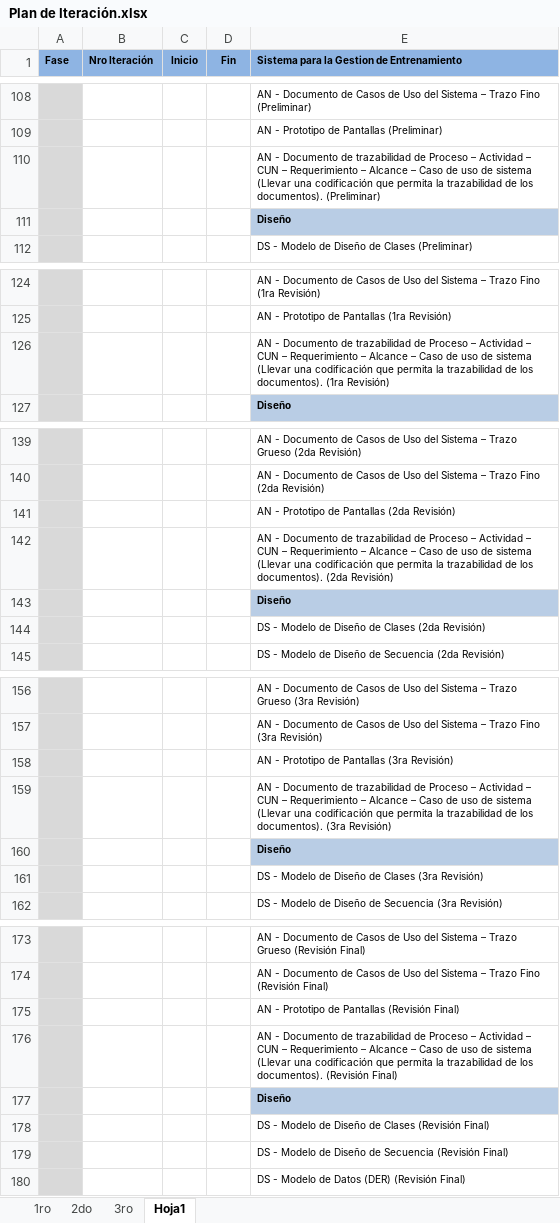
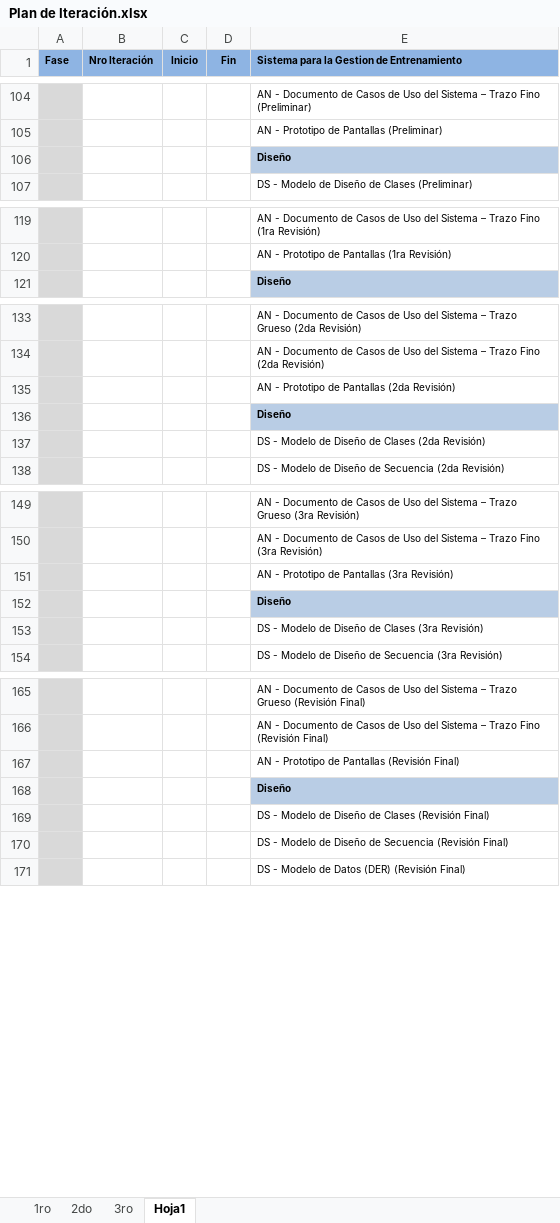
Before and after one commit to damianlezcano/svn-ort, an Excel workbook: se/Trabajo Profesional/Disciplinas/Gestión del Proyecto/Plan de Iteración.xlsx, sheet Hoja1, drawn as a sheet; only a part is shown, gaps mark what is left out; values as stored, in another font and other column widths than the file's, no borders; the diff covers the shown part only; the diff names each change by its address in the sheet, - before the commit and + after, or states it on an @@ line.

```diff
--- a/se/Trabajo Profesional/Disciplinas/Gestión del Proyecto/Plan de Iteración.xlsx (sheet Hoja1)
+++ b/se/Trabajo Profesional/Disciplinas/Gestión del Proyecto/Plan de Iteración.xlsx (sheet Hoja1)
-row 110:  |  |  |  | AN - Documento de trazabilidad de Proceso – Actividad – CUN – Requerimiento – Alcance – Caso de uso de sistema (Llevar una codificación que permita la trazabilidad de los documentos). (Preliminar)
-row 126:  |  |  |  | AN - Documento de trazabilidad de Proceso – Actividad – CUN – Requerimiento – Alcance – Caso de uso de sistema (Llevar una codificación que permita la trazabilidad de los documentos). (1ra Revisión)
-row 142:  |  |  |  | AN - Documento de trazabilidad de Proceso – Actividad – CUN – Requerimiento – Alcance – Caso de uso de sistema (Llevar una codificación que permita la trazabilidad de los documentos). (2da Revisión)
-row 159:  |  |  |  | AN - Documento de trazabilidad de Proceso – Actividad – CUN – Requerimiento – Alcance – Caso de uso de sistema (Llevar una codificación que permita la trazabilidad de los documentos). (3ra Revisión)
-row 176:  |  |  |  | AN - Documento de trazabilidad de Proceso – Actividad – CUN – Requerimiento – Alcance – Caso de uso de sistema (Llevar una codificación que permita la trazabilidad de los documentos). (Revisión Final)
```
Also changed, not shown: 4 removed rows and 2 edited cells elsewhere in this sheet, formulas that keep their value, 2 other files.
